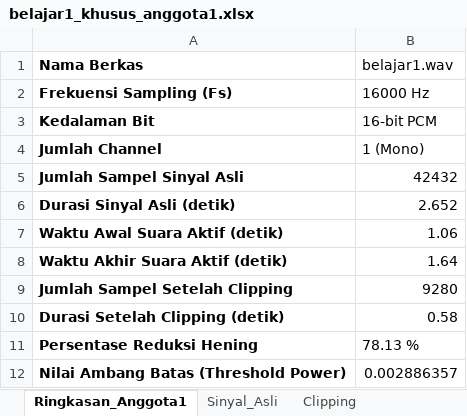
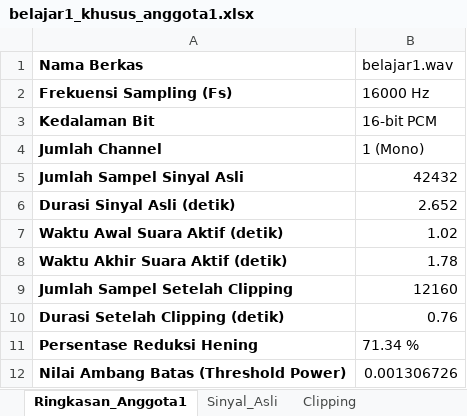
Before and after one commit to FransiscaNajwa/tugaspsc, an Excel workbook: hasil_anggota1/belajar1/belajar1_khusus_anggota1.xlsx, sheet Ringkasan_Anggota1, drawn as a sheet; values as stored, in another font and other column widths than the file's, no borders; the diff names each change by its address in the sheet, - before the commit and + after, or states it on an @@ line.

Commit message:
Perbaikan Level Clipping (K=0.0 & margin blok agar akhiran kata belajar tidak terpotong)

```diff
--- a/hasil_anggota1/belajar1/belajar1_khusus_anggota1.xlsx (sheet Ringkasan_Anggota1)
+++ b/hasil_anggota1/belajar1/belajar1_khusus_anggota1.xlsx (sheet Ringkasan_Anggota1)
-B7 (belajar1.wav): 1.06
+B7 (belajar1.wav): 1.02
-B8 (belajar1.wav): 1.64
+B8 (belajar1.wav): 1.78
-B9 (belajar1.wav): 9280
+B9 (belajar1.wav): 12160
-B10 (belajar1.wav): 0.58
+B10 (belajar1.wav): 0.76
-B11 (belajar1.wav): 78.13 %
+B11 (belajar1.wav): 71.34 %
-B12 (belajar1.wav): 0.002886357
+B12 (belajar1.wav): 0.001306726
```
Also changed, not shown: sheet Clipping, charts or pictures, hasil_anggota1/belajar2/belajar2_khusus_anggota1.xlsx, hasil_anggota1/berjalan1/berjalan1_khusus_anggota1.xlsx, 21 other files.
